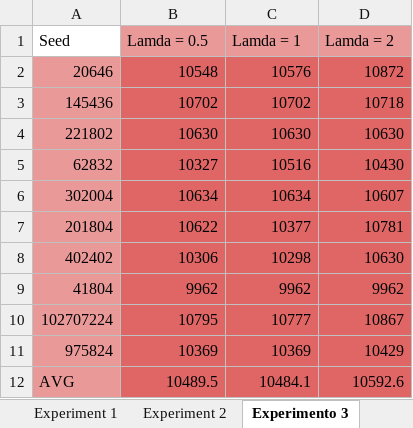
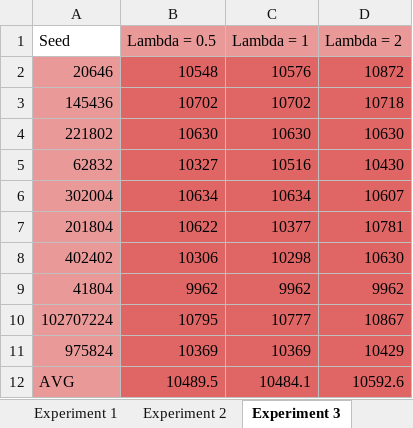
Before and after one commit to AleexHrB/UPC-IA, an Excel workbook: PRACTICA1/Resultados_IA.xlsx, sheet Experiment 3, drawn as a sheet; values as stored, in another font and other column widths than the file's, no borders; the diff names each change by its address in the sheet, - before the commit and + after, or states it on an @@ line.

```diff
--- a/PRACTICA1/Resultados_IA.xlsx (sheet Experiment 3)
+++ b/PRACTICA1/Resultados_IA.xlsx (sheet Experiment 3)
-sheet tab: Experimento 3
+sheet tab: Experiment 3
-B1: Lamda = 0.5
+B1: Lambda = 0.5
-C1: Lamda = 1
+C1: Lambda = 1
-D1: Lamda = 2
+D1: Lambda = 2
```
Also changed, not shown: sheet Experimento 9 Bis, 3 other files.
